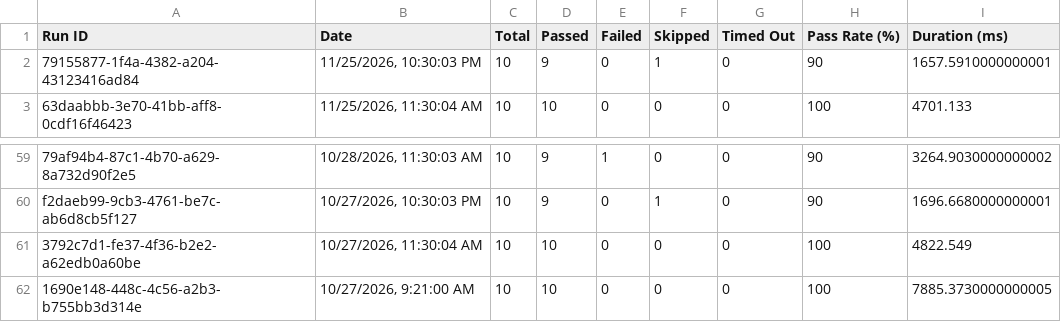
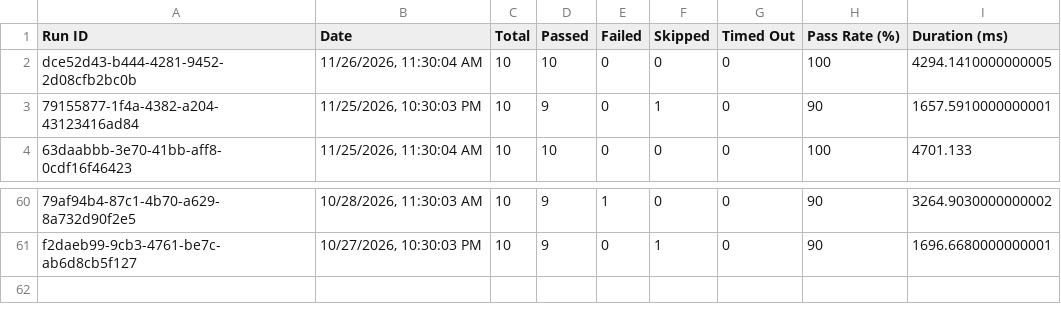
Before and after one commit to Shunyalabsai/asksam-automation, a CSV file: docs/exports/all-runs-summary.csv, drawn as a sheet; only a part is shown, gaps mark what is left out.

```diff
--- a/docs/exports/all-runs-summary.csv
+++ b/docs/exports/all-runs-summary.csv
@@ -1,2 +1,3 @@
 Run ID,Date,Total,Passed,Failed,Skipped,Timed Out,Pass Rate (%),Duration (ms)
+"dce52d43-b444-4281-9452-2d08cfb2bc0b","11/26/2026, 11:30:04 AM",10,10,0,0,0,100,4294.1410000000005
 "79155877-1f4a-4382-a204-43123416ad84","11/25/2026, 10:30:03 PM",10,9,0,1,0,90,1657.5910000000001
@@ -60,3 +61 @@ Run ID,Date,Total,Passed,Failed,Skipped,Timed Out,Pass Rate (%),Duration (ms)
 "f2daeb99-9cb3-4761-be7c-ab6d8cb5f127","10/27/2026, 10:30:03 PM",10,9,0,1,0,90,1696.6680000000001
-"3792c7d1-fe37-4f36-b2e2-a62edb0a60be","10/27/2026, 11:30:04 AM",10,10,0,0,0,100,4822.549
-"1690e148-448c-4c56-a2b3-b755bb3d314e","10/27/2026, 9:21:00 AM",10,10,0,0,0,100,7885.3730000000005
```
Also changed, not shown: docs/exports/current-run.csv, 12 other files.
